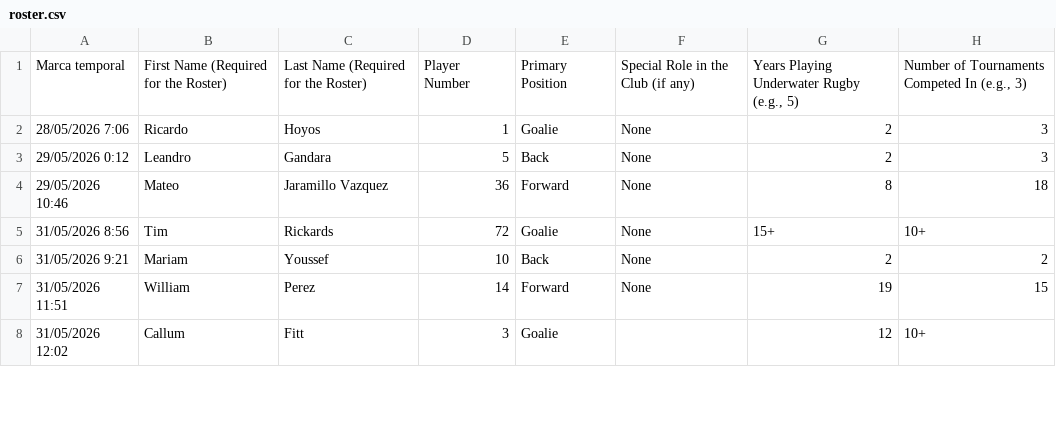
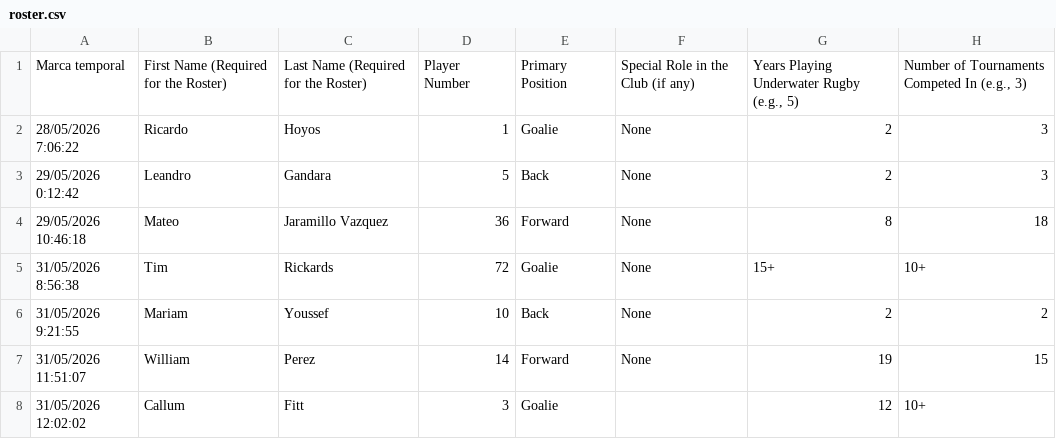
Before and after one commit to GamerTheBrother/AUWR_Website, a CSV file: data/roster.csv, drawn as a sheet; only a part is shown; the diff covers the shown part only; the diff names each change by its address in the sheet, - before the commit and + after, or states it on an @@ line.

```diff
--- a/data/roster.csv
+++ b/data/roster.csv
-A2: 28/05/2026 7:06
+A2: 28/05/2026 7:06:22
-A3: 29/05/2026 0:12
+A3: 29/05/2026 0:12:42
-A4: 29/05/2026 10:46
+A4: 29/05/2026 10:46:18
-A5: 31/05/2026 8:56
+A5: 31/05/2026 8:56:38
-A6: 31/05/2026 9:21
+A6: 31/05/2026 9:21:55
-A7: 31/05/2026 11:51
+A7: 31/05/2026 11:51:07
-A8: 31/05/2026 12:02
+A8: 31/05/2026 12:02:02
```
Also changed, not shown: 2 added rows and 5 edited cells elsewhere in this file, 2 other files.
